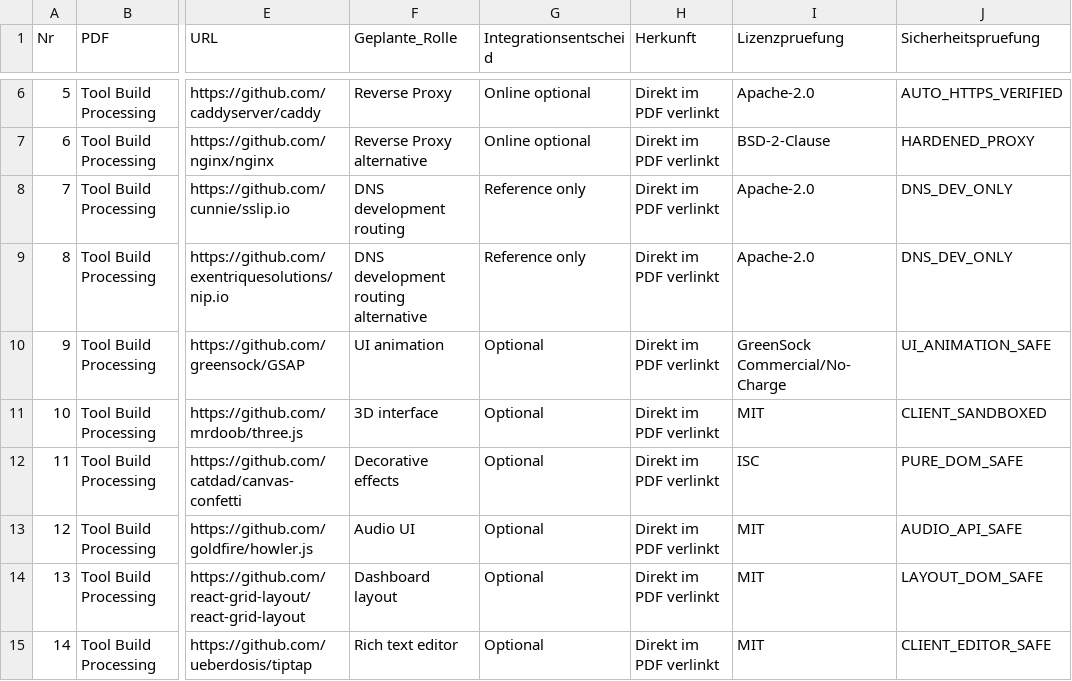
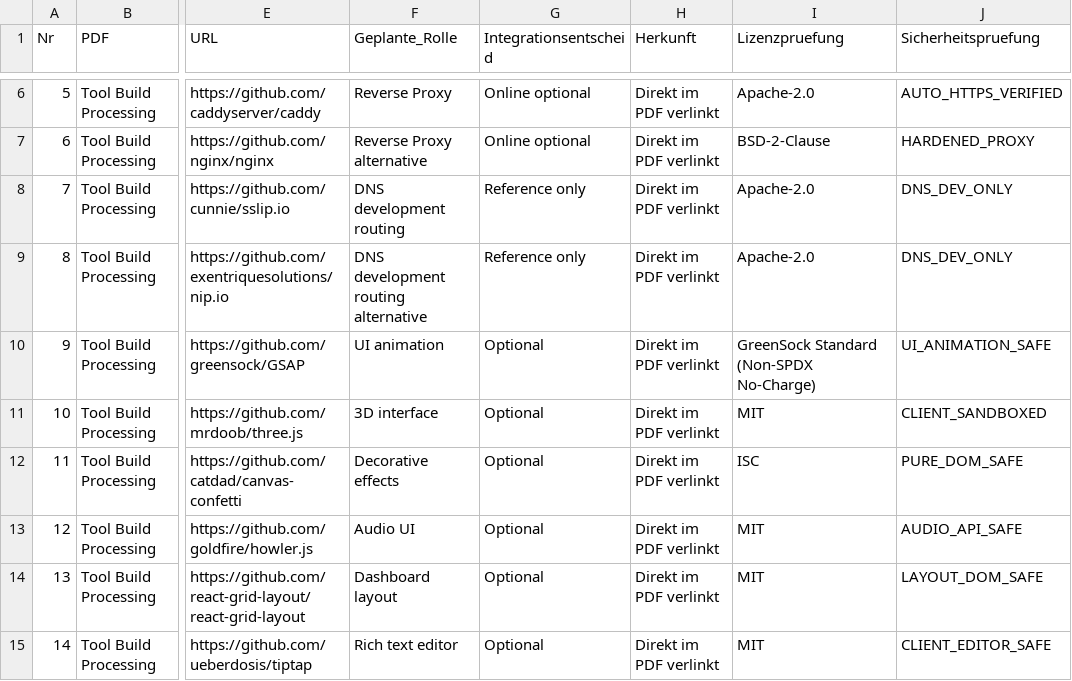
Before and after one commit to EU-UNION-AI-PACT/HCOS-FORINA-TITAN-ENGINE, a CSV file: docs/repository_evaluation_matrix.csv, drawn as a sheet; only a part is shown, gaps mark what is left out; the diff names each change by its address in the sheet, - before the commit and + after, or states it on an @@ line.

Commit message:
fix(security): Strict URL Protocol Sanitizer, Dynamic Gate Dashboard & Separated Audit Governance
- XSS / Protocol Injection Defense: Implemented sanitizeGitHubUrl() strictly whitelisting https://github.com and https://gitlab.com; blocking dangerous URI schemes (javascript:, data:, vbscript:)
- Dynamic Gate Dashboard: Replaced static '✓ PASS' with dynamic evaluation of g.status (PASS, FAIL, HALTED), dynamic badges, borders, and verification details in web/app.js
- Governance Separation: Disentangled license ID, license type (SPDX vs Non-SPDX Proprietary), license source, security profile, and internal audit category
- GSAP Distinction: Clarified GSAP as 'GreenSock Standard (Non-SPDX No-Charge)' in CSV and catalog models
- Updated CLI: 'forina repos inspect' reports dedicated License, Audit Category, and URL Verification status
- All 18 unit tests passing; All 13 Gates verified independently: FULL_ASSURANCE_PASSED
- Sovereign Provenance: Daniel Pohl (PIC: 867679357, VAT: 31353063511, LEI: 894500GBJSIW8L6ET310, UNGM: 1172700)

```diff
--- a/docs/repository_evaluation_matrix.csv
+++ b/docs/repository_evaluation_matrix.csv
-I10 (Lizenzpruefung): GreenSock Commercial/No-Charge
+I10 (Lizenzpruefung): GreenSock Standard (Non-SPDX No-Charge)
```
Also changed, not shown: 21 other files.
